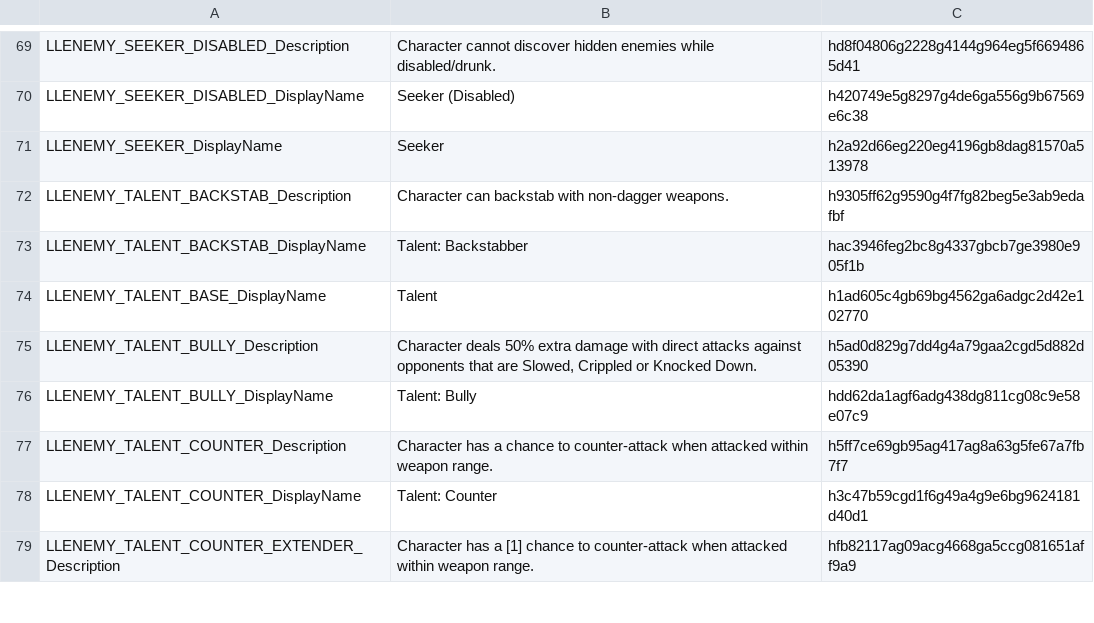
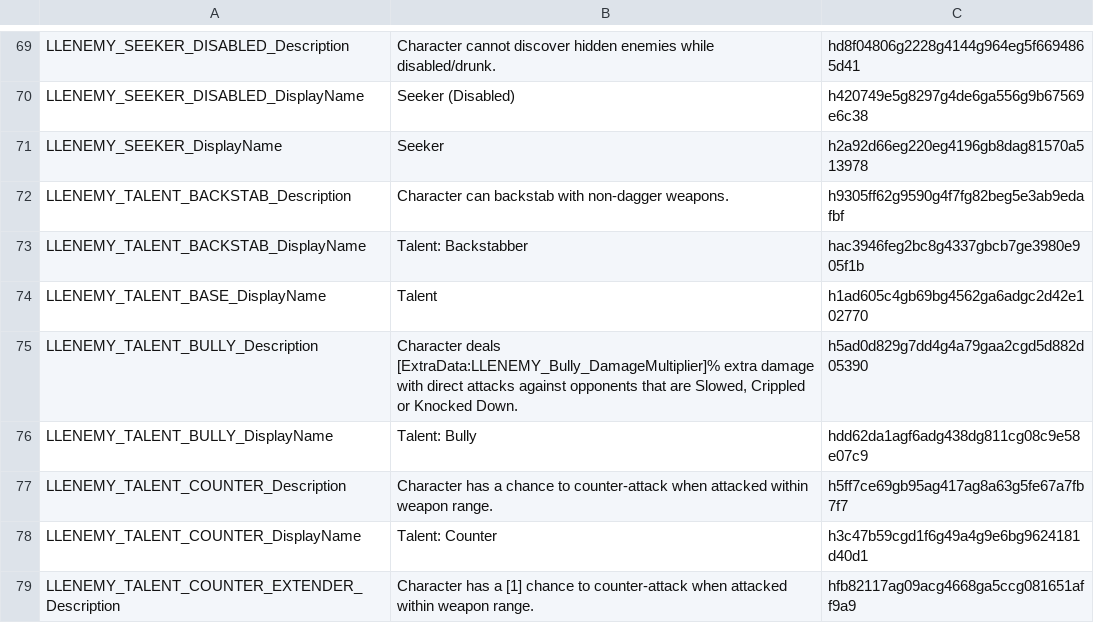
Before and after one commit to LaughingLeader-DOS2-Mods/SuperEnemyUpgradeOverhaul, a TSV file: LocalKeys/Statuses.tsv, drawn as a sheet; only a part is shown, gaps mark what is left out.

```diff
--- a/LocalKeys/Statuses.tsv
+++ b/LocalKeys/Statuses.tsv
@@ -74,3 +74,3 @@ LLENEMY_TALENT_BACKSTAB_DisplayName	Talent: Backstabber	hac3946feg2bc8g4337gbcb7
 LLENEMY_TALENT_BASE_DisplayName	Talent	h1ad605c4gb69bg4562ga6adgc2d42e102770
-LLENEMY_TALENT_BULLY_Description	Character deals 50% extra damage with direct attacks against opponents that are Slowed, Crippled or Knocked Down.	h5ad0d829g7dd4g4a79gaa2cgd5d882d05390
+LLENEMY_TALENT_BULLY_Description	Character deals [ExtraData:LLENEMY_Bully_DamageMultiplier]% extra damage with direct attacks against opponents that are Slowed, Crippled or Knocked Down.	h5ad0d829g7dd4g4a79gaa2cgd5d882d05390
 LLENEMY_TALENT_BULLY_DisplayName	Talent: Bully	hdd62da1agf6adg438dg811cg08c9e58e07c9
```
Also changed, not shown: 18 other files.
